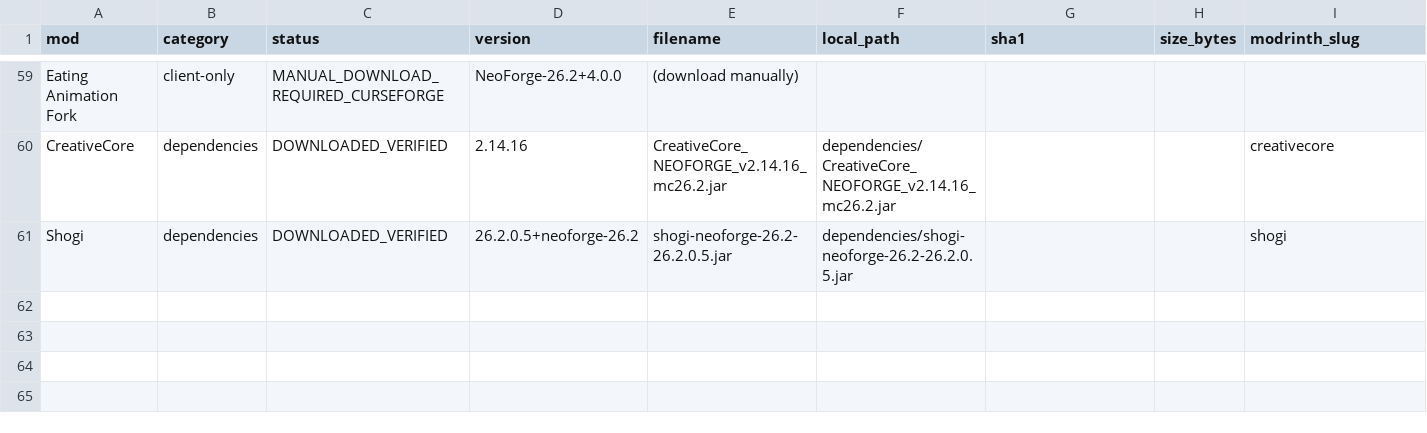
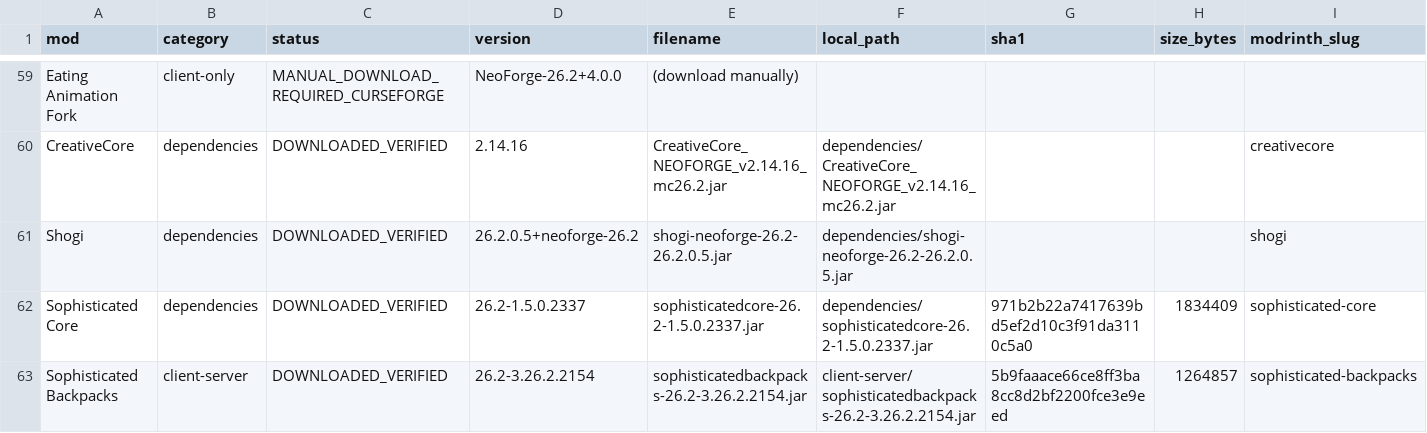
Before and after one commit to Yashraj5122/minecraft-26-2-neoforge-mod-deployment, a CSV file: Mods/MOD_MANIFEST.csv, drawn as a sheet; only a part is shown, gaps mark what is left out; rows hold the shown columns only; the diff names each change by its address in the sheet, - before the commit and + after, or states it on an @@ line.

```diff
--- a/Mods/MOD_MANIFEST.csv
+++ b/Mods/MOD_MANIFEST.csv
+row 62: Sophisticated Core | dependencies | DOWNLOADED_VERIFIED | 26.2-1.5.0.2337 | sophisticatedcore-26.2-1.5.0.2337.jar | dependencies/sophisticatedcore-26.2-1.5.0.2337.jar | 971b2b22a7417639bd5ef2d10c3f91da3110c5a0 | 1834409 | sophisticated-core
+row 63: Sophisticated Backpacks | client-server | DOWNLOADED_VERIFIED | 26.2-3.26.2.2154 | sophisticatedbackpacks-26.2-3.26.2.2154.jar | client-server/sophisticatedbackpacks-26.2-3.26.2.2154.jar | 5b9faaace66ce8ff3ba8cc8d2bf2200fce3e9eed | 1264857 | sophisticated-backpacks
```
Also changed, not shown: 1 other file.
